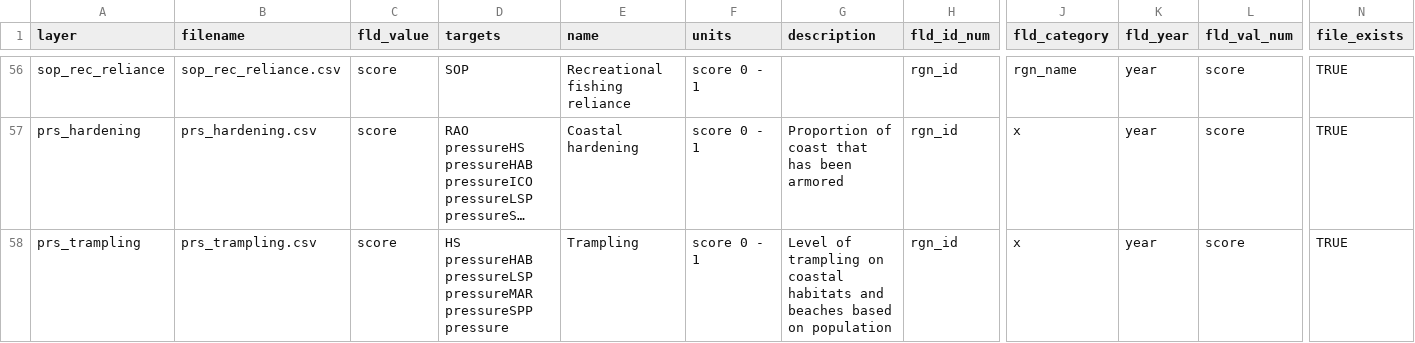
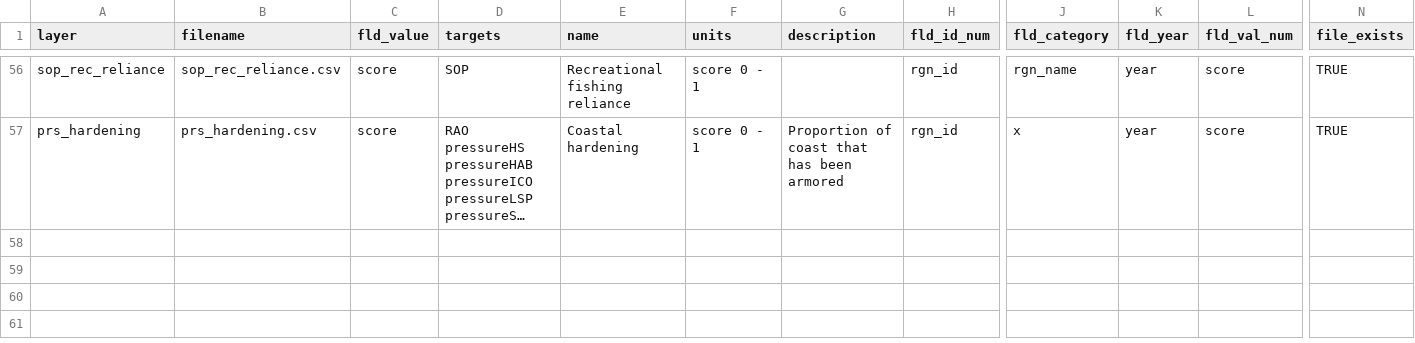
Before and after one commit to OHI-Northeast/ne-scores, a CSV file: region/layers.csv, drawn as a sheet; only a part is shown, gaps mark what is left out; long unchanged cells end in …; rows hold the shown columns only; the diff names each change by its address in the sheet, - before the commit and + after, or states it on an @@ line.

Commit message:
removed prs_trampling and hd_intertidal_gl2017.csv

```diff
--- a/region/layers.csv
+++ b/region/layers.csv
-row 58: prs_trampling | prs_trampling.csv | score | HS pressureHAB pressureLSP pressureMAR pressureSPP pressure | Trampling | score 0 - 1 | Level of trampling on coastal habitats and beaches based on population | rgn_id | x | year | score | TRUE
```
Also changed, not shown: region/conf/pressure_categories.csv, region/conf/pressures_matrix.csv, 2 other files.
